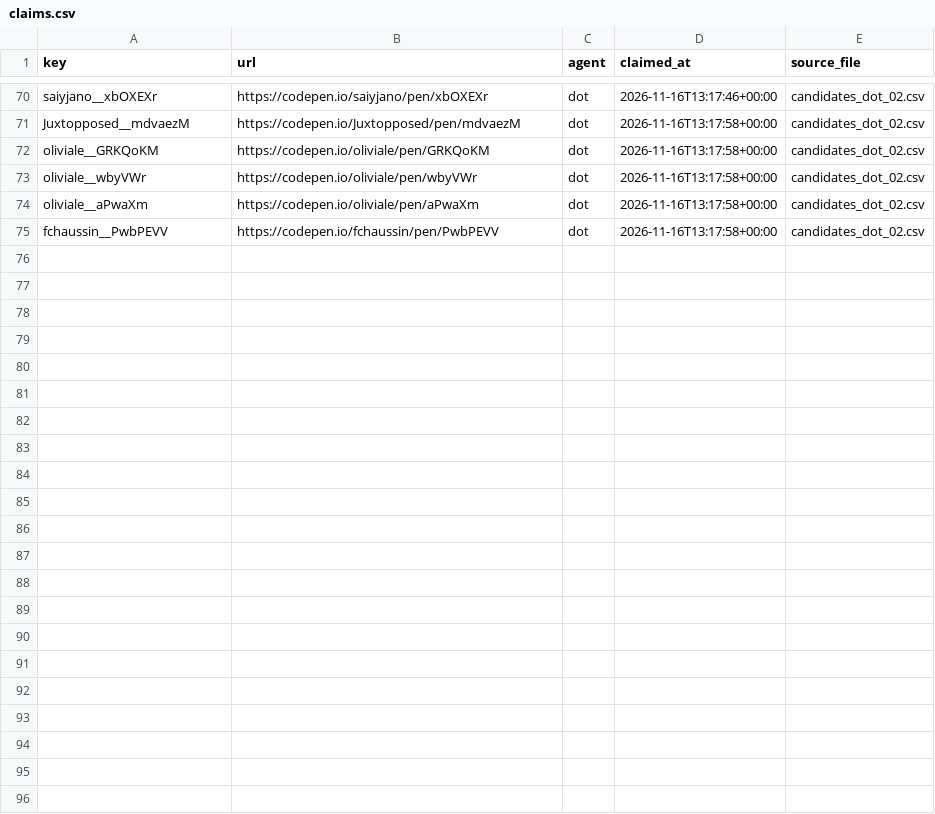
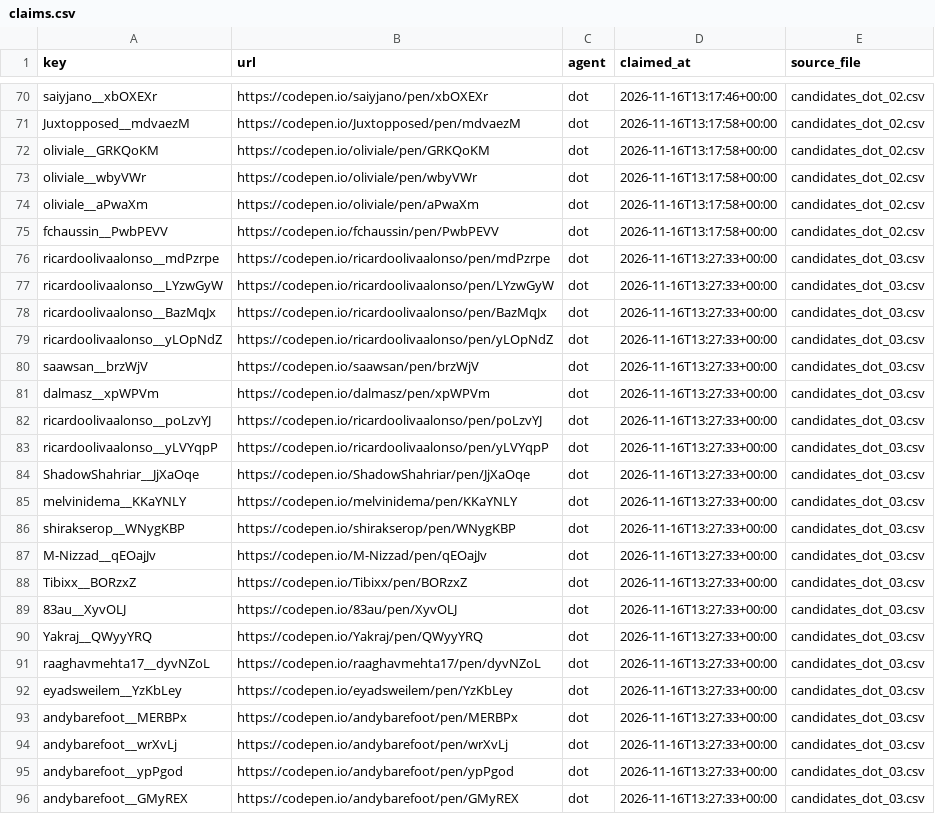
Before and after one commit to David-112233/case-collection, a CSV file: data_intake/B1/claims.csv, drawn as a sheet; only a part is shown, gaps mark what is left out; the diff names each change by its address in the sheet, - before the commit and + after, or states it on an @@ line.

```diff
--- a/data_intake/B1/claims.csv
+++ b/data_intake/B1/claims.csv
+row 76: ricardoolivaalonso__mdPzrpe | https://codepen.io/ricardoolivaalonso/pen/mdPzrpe | dot | 2026-11-16T13:27:33+00:00 | candidates_dot_03.csv
+row 77: ricardoolivaalonso__LYzwGyW | https://codepen.io/ricardoolivaalonso/pen/LYzwGyW | dot | 2026-11-16T13:27:33+00:00 | candidates_dot_03.csv
+row 78: ricardoolivaalonso__BazMqJx | https://codepen.io/ricardoolivaalonso/pen/BazMqJx | dot | 2026-11-16T13:27:33+00:00 | candidates_dot_03.csv
+row 79: ricardoolivaalonso__yLOpNdZ | https://codepen.io/ricardoolivaalonso/pen/yLOpNdZ | dot | 2026-11-16T13:27:33+00:00 | candidates_dot_03.csv
+row 80: saawsan__brzWjV | https://codepen.io/saawsan/pen/brzWjV | dot | 2026-11-16T13:27:33+00:00 | candidates_dot_03.csv
+row 81: dalmasz__xpWPVm | https://codepen.io/dalmasz/pen/xpWPVm | dot | 2026-11-16T13:27:33+00:00 | candidates_dot_03.csv
+row 82: ricardoolivaalonso__poLzvYJ | https://codepen.io/ricardoolivaalonso/pen/poLzvYJ | dot | 2026-11-16T13:27:33+00:00 | candidates_dot_03.csv
+row 83: ricardoolivaalonso__yLVYqpP | https://codepen.io/ricardoolivaalonso/pen/yLVYqpP | dot | 2026-11-16T13:27:33+00:00 | candidates_dot_03.csv
+row 84: ShadowShahriar__JjXaOqe | https://codepen.io/ShadowShahriar/pen/JjXaOqe | dot | 2026-11-16T13:27:33+00:00 | candidates_dot_03.csv
+row 85: melvinidema__KKaYNLY | https://codepen.io/melvinidema/pen/KKaYNLY | dot | 2026-11-16T13:27:33+00:00 | candidates_dot_03.csv
+row 86: shirakserop__WNygKBP | https://codepen.io/shirakserop/pen/WNygKBP | dot | 2026-11-16T13:27:33+00:00 | candidates_dot_03.csv
+row 87: M-Nizzad__qEOajJv | https://codepen.io/M-Nizzad/pen/qEOajJv | dot | 2026-11-16T13:27:33+00:00 | candidates_dot_03.csv
+row 88: Tibixx__BORzxZ | https://codepen.io/Tibixx/pen/BORzxZ | dot | 2026-11-16T13:27:33+00:00 | candidates_dot_03.csv
+row 89: 83au__XyvOLJ | https://codepen.io/83au/pen/XyvOLJ | dot | 2026-11-16T13:27:33+00:00 | candidates_dot_03.csv
+row 90: Yakraj__QWyyYRQ | https://codepen.io/Yakraj/pen/QWyyYRQ | dot | 2026-11-16T13:27:33+00:00 | candidates_dot_03.csv
+row 91: raaghavmehta17__dyvNZoL | https://codepen.io/raaghavmehta17/pen/dyvNZoL | dot | 2026-11-16T13:27:33+00:00 | candidates_dot_03.csv
+row 92: eyadsweilem__YzKbLey | https://codepen.io/eyadsweilem/pen/YzKbLey | dot | 2026-11-16T13:27:33+00:00 | candidates_dot_03.csv
+row 93: andybarefoot__MERBPx | https://codepen.io/andybarefoot/pen/MERBPx | dot | 2026-11-16T13:27:33+00:00 | candidates_dot_03.csv
+row 94: andybarefoot__wrXvLj | https://codepen.io/andybarefoot/pen/wrXvLj | dot | 2026-11-16T13:27:33+00:00 | candidates_dot_03.csv
+row 95: andybarefoot__ypPgod | https://codepen.io/andybarefoot/pen/ypPgod | dot | 2026-11-16T13:27:33+00:00 | candidates_dot_03.csv
+row 96: andybarefoot__GMyREX | https://codepen.io/andybarefoot/pen/GMyREX | dot | 2026-11-16T13:27:33+00:00 | candidates_dot_03.csv
```
Also changed, not shown: 1 other file.
